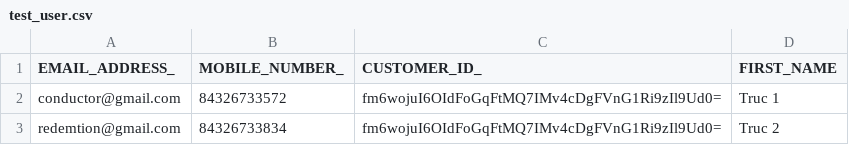
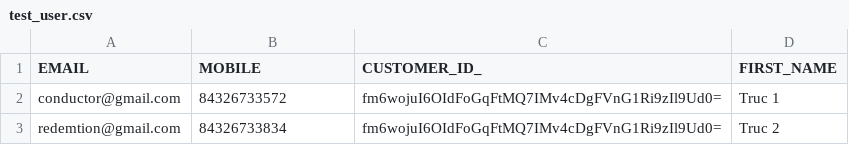
Before and after one commit to Tr14/webhook_v2, a CSV file: public/static_file/test_user.csv, drawn as a sheet.

Commit message:
add webhook v2

```diff
--- a/public/static_file/test_user.csv
+++ b/public/static_file/test_user.csv
@@ -1,2 +1,2 @@
-EMAIL_ADDRESS_,MOBILE_NUMBER_,CUSTOMER_ID_,FIRST_NAME
+EMAIL,MOBILE,CUSTOMER_ID_,FIRST_NAME
 conductor@gmail.com,84326733572,fm6wojuI6OIdFoGqFtMQ7IMv4cDgFVnG1Ri9zIl9Ud0=,Truc 1
```
